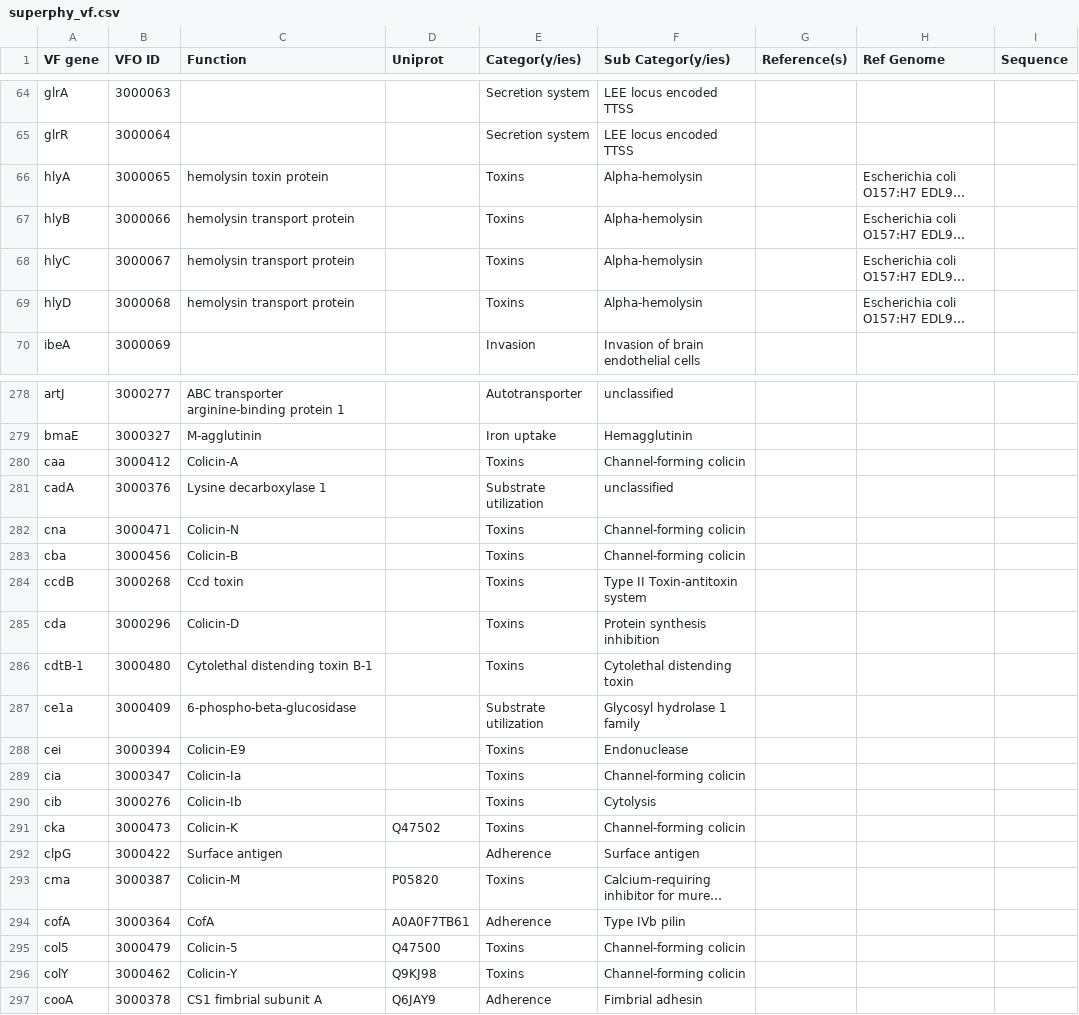
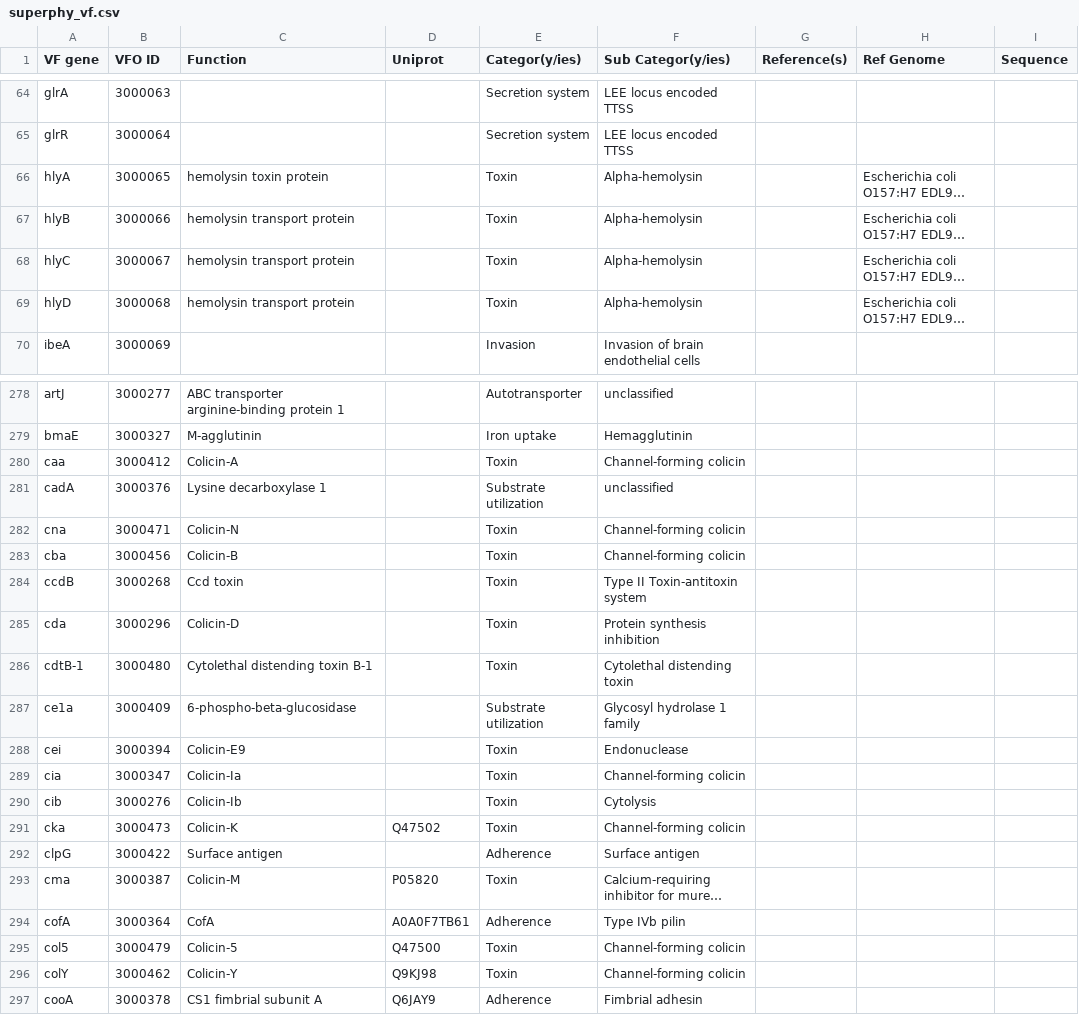
Before and after one commit to superphy/semantic, a CSV file: ontology/superphy_vf.csv, drawn as a sheet; only a part is shown, gaps mark what is left out; long unchanged cells end in …; the diff covers the shown part only; the diff names each change by its address in the sheet, - before the commit and + after, or states it on an @@ line.

Commit message:
Toxins --> Toxin in spreadsheet and csv

```diff
--- a/ontology/superphy_vf.csv
+++ b/ontology/superphy_vf.csv
-E66:E69 (Categor(y/ies)): Toxins
+E66:E69 (Categor(y/ies)): Toxin
-E280 (Categor(y/ies)): Toxins
+E280 (Categor(y/ies)): Toxin
-E282:E286 (Categor(y/ies)): Toxins
+E282:E286 (Categor(y/ies)): Toxin
-E288:E291 (Categor(y/ies)): Toxins
+E288:E291 (Categor(y/ies)): Toxin
-E293 (Categor(y/ies)): Toxins
+E293 (Categor(y/ies)): Toxin
-E295:E296 (Categor(y/ies)): Toxins
+E295:E296 (Categor(y/ies)): Toxin
```
Also changed, not shown: 10 edited cells elsewhere in this file, 1 other file.
